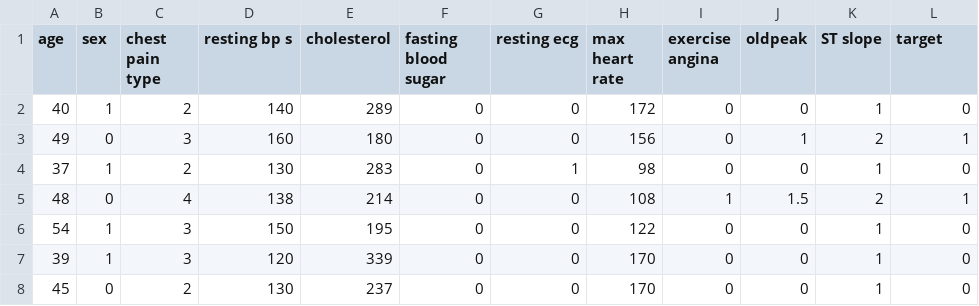
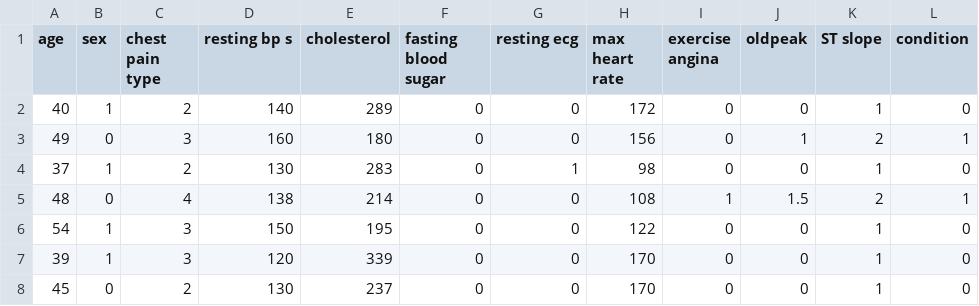
Before and after one commit to Snehal-2310/Heart-Disease-Prediction, a CSV file: heart_statlog_cleveland_hungary_final.csv, drawn as a sheet; only a part is shown.

Commit message:
Update heart_statlog_cleveland_hungary_final.csv

```diff
--- a/heart_statlog_cleveland_hungary_final.csv
+++ b/heart_statlog_cleveland_hungary_final.csv
@@ -1,2 +1,2 @@
-age,sex,chest pain type,resting bp s,cholesterol,fasting blood sugar,resting ecg,max heart rate,exercise angina,oldpeak,ST slope,target
+age,sex,chest pain type,resting bp s,cholesterol,fasting blood sugar,resting ecg,max heart rate,exercise angina,oldpeak,ST slope,condition
 40,1,2,140,289,0,0,172,0,0,1,0
```
